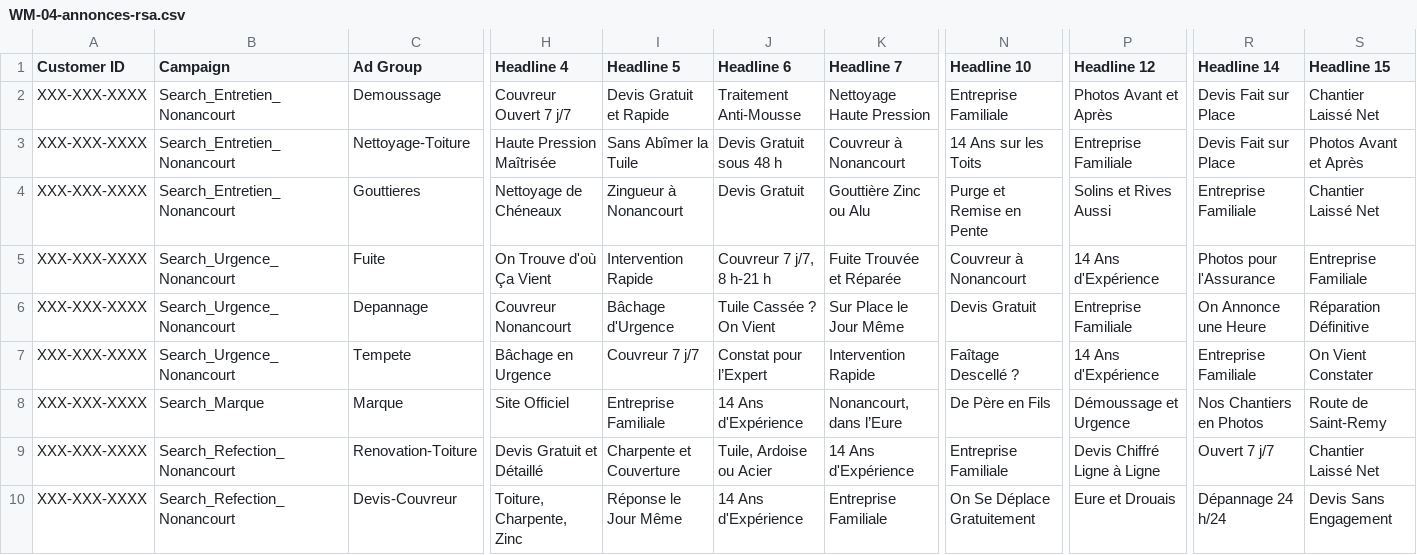
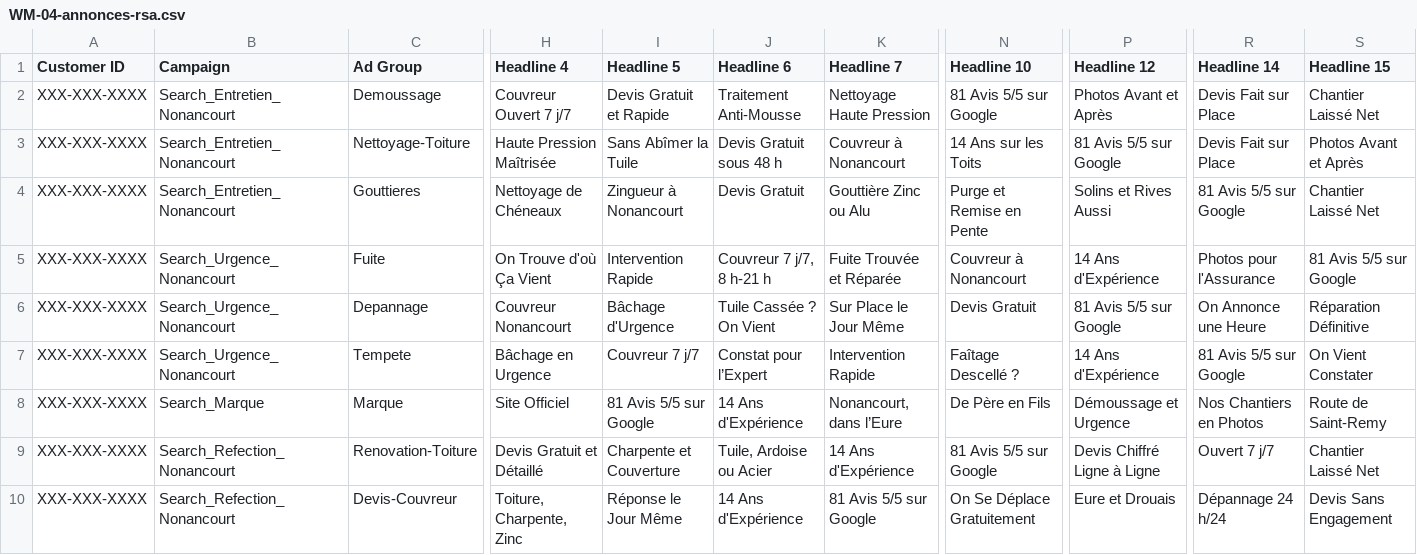
Before and after one commit to netfox-agency/mirauxwesley, a CSV file: ads-import/WM-04-annonces-rsa.csv, drawn as a sheet; only a part is shown, gaps mark what is left out; the diff names each change by its address in the sheet, - before the commit and + after, or states it on an @@ line.

```diff
--- a/ads-import/WM-04-annonces-rsa.csv
+++ b/ads-import/WM-04-annonces-rsa.csv
-N2 (Headline 10): Entreprise Familiale
+N2 (Headline 10): 81 Avis 5/5 sur Google
-P3 (Headline 12): Entreprise Familiale
+P3 (Headline 12): 81 Avis 5/5 sur Google
-R4 (Headline 14): Entreprise Familiale
+R4 (Headline 14): 81 Avis 5/5 sur Google
-S5 (Headline 15): Entreprise Familiale
+S5 (Headline 15): 81 Avis 5/5 sur Google
-P6 (Headline 12): Entreprise Familiale
+P6 (Headline 12): 81 Avis 5/5 sur Google
-R7 (Headline 14): Entreprise Familiale
+R7 (Headline 14): 81 Avis 5/5 sur Google
-I8 (Headline 5): Entreprise Familiale
+I8 (Headline 5): 81 Avis 5/5 sur Google
-N9 (Headline 10): Entreprise Familiale
+N9 (Headline 10): 81 Avis 5/5 sur Google
-K10 (Headline 7): Entreprise Familiale
+K10 (Headline 7): 81 Avis 5/5 sur Google
```
Also changed, not shown: 3 other files.
